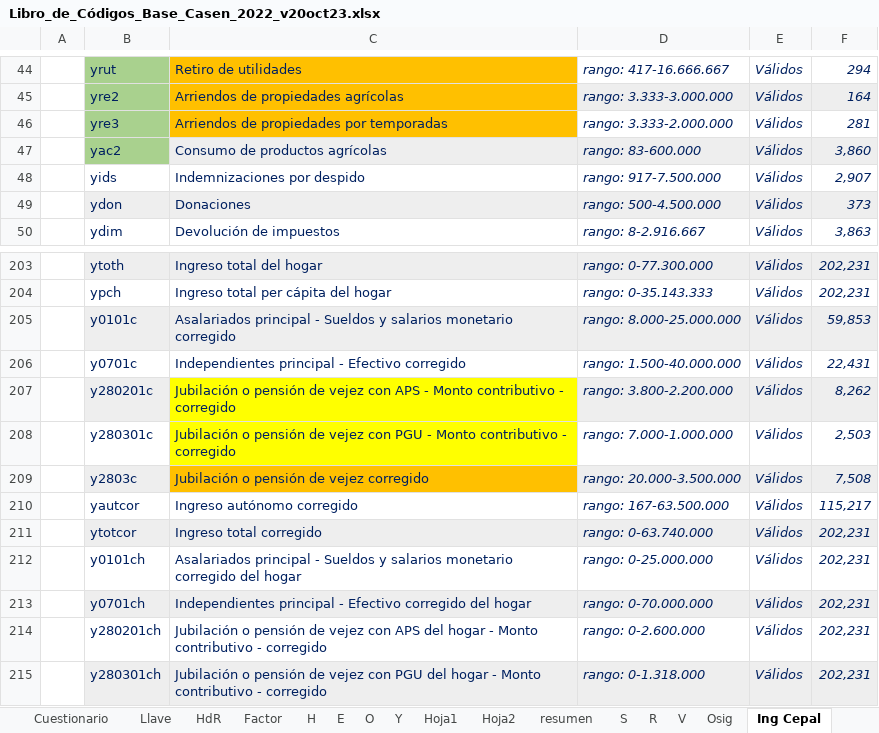
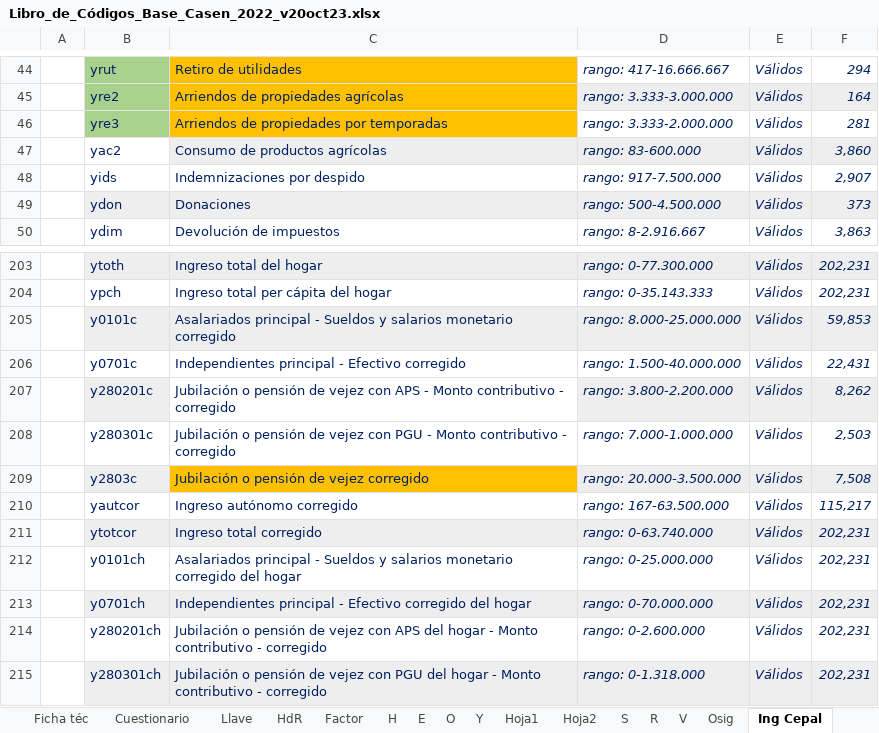
Before and after one commit to paulavsoto/Pensiones-AFP, an Excel workbook: Libro_de_Códigos_Base_Casen_2022_v20oct23.xlsx, sheet Ing Cepal, drawn as a sheet; only a part is shown, gaps mark what is left out; values as stored, in another font and other column widths than the file's, no borders; the diff names each change by its address in the sheet, - before the commit and + after, or states it on an @@ line.

```diff
--- a/Libro_de_Códigos_Base_Casen_2022_v20oct23.xlsx (sheet Ing Cepal)
+++ b/Libro_de_Códigos_Base_Casen_2022_v20oct23.xlsx (sheet Ing Cepal)
-sheet tab: resumen
-B47 fill: #A9D18E
+B47 fill: none
-C207:C208 fill: #FFFF00
+C207:C208 fill: none
```
Also changed, not shown: sheet Y, sheet E, sheet O, sheet HdR, other sheet tabs, 3 other files.
